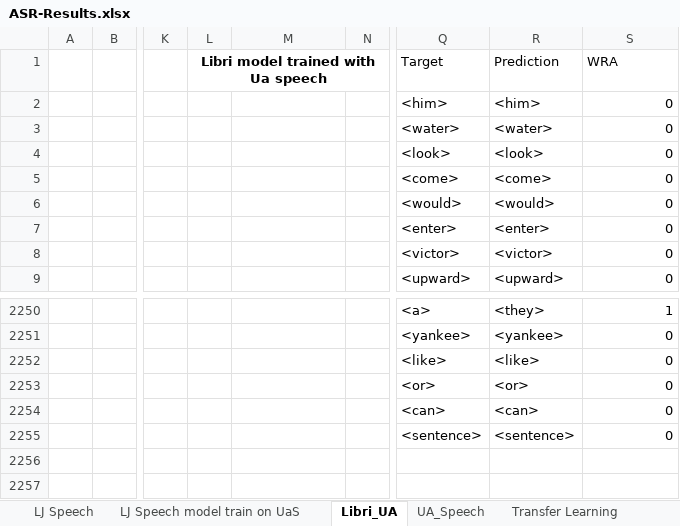
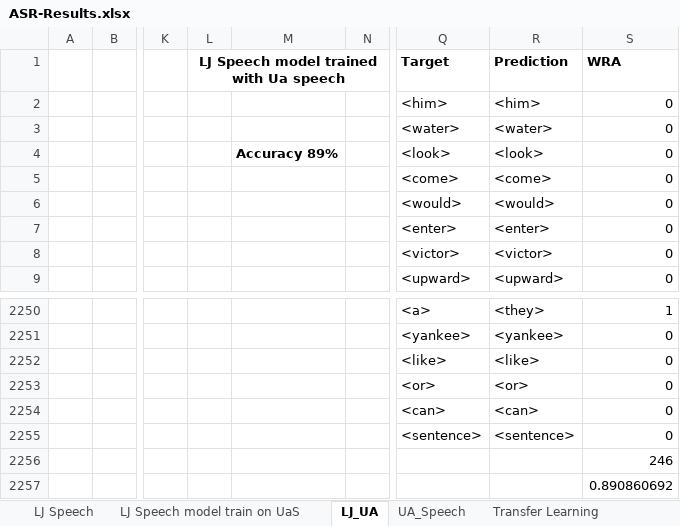
Before and after one commit to dshah1901/P4P-Transformer-ASR-for-Dysarthric-Spech, an Excel workbook: Vanshika/ASR-Results.xlsx, sheet LJ_UA, drawn as a sheet; only a part is shown, gaps mark what is left out; values as stored, in another font and other column widths than the file's, no borders; charts and pictures not drawn; rows hold the shown columns only; the diff names each change by its address in the sheet, - before the commit and + after, or states it on an @@ line.

```diff
--- a/Vanshika/ASR-Results.xlsx (sheet LJ_UA)
+++ b/Vanshika/ASR-Results.xlsx (sheet LJ_UA)
-sheet tab: Libri_UA
+sheet tab: LJ_UA
-L1: Libri model trained with Ua speech
+L1: LJ Speech model trained with Ua speech
-Q1:S1 bold: off
+Q1:S1 bold: on
-M4: (empty)
+M4: Accuracy 89%
+row 2256:  |  |  |  |  |  |  |  | 246
+row 2257:  |  |  |  |  |  |  |  | 0.890860692
```
Also changed, not shown: sheet UA_Speech, charts or pictures, 1 other file.
